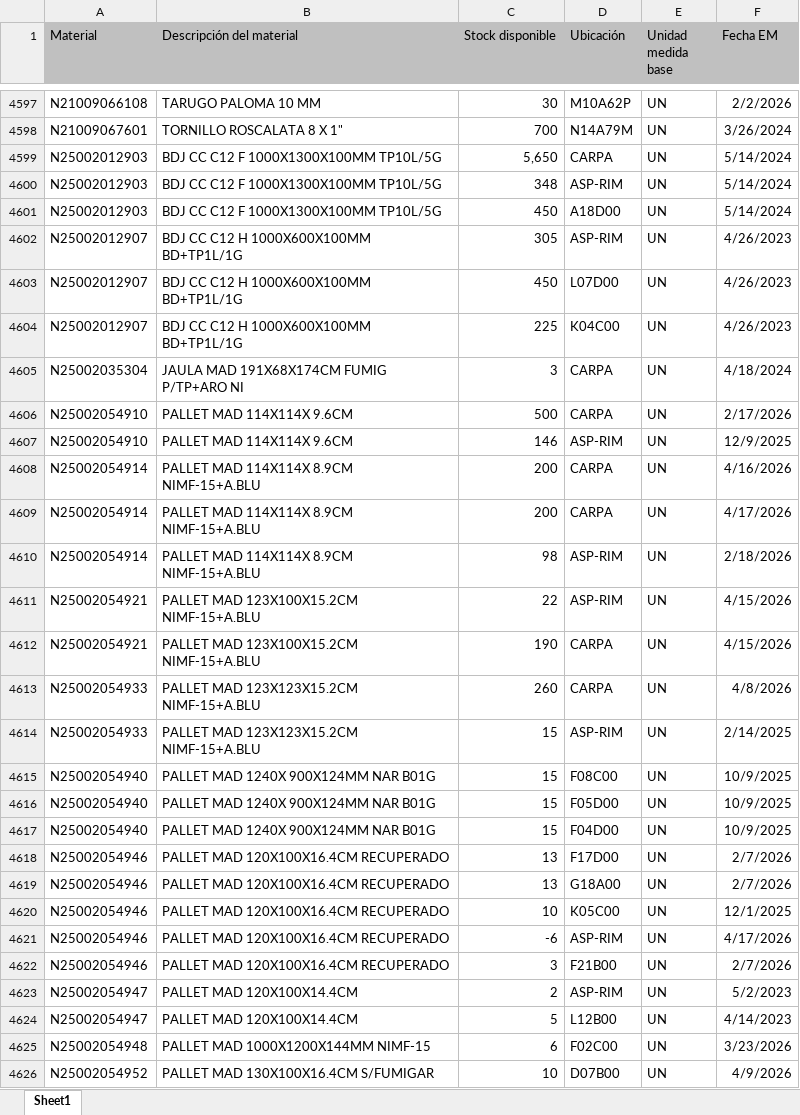
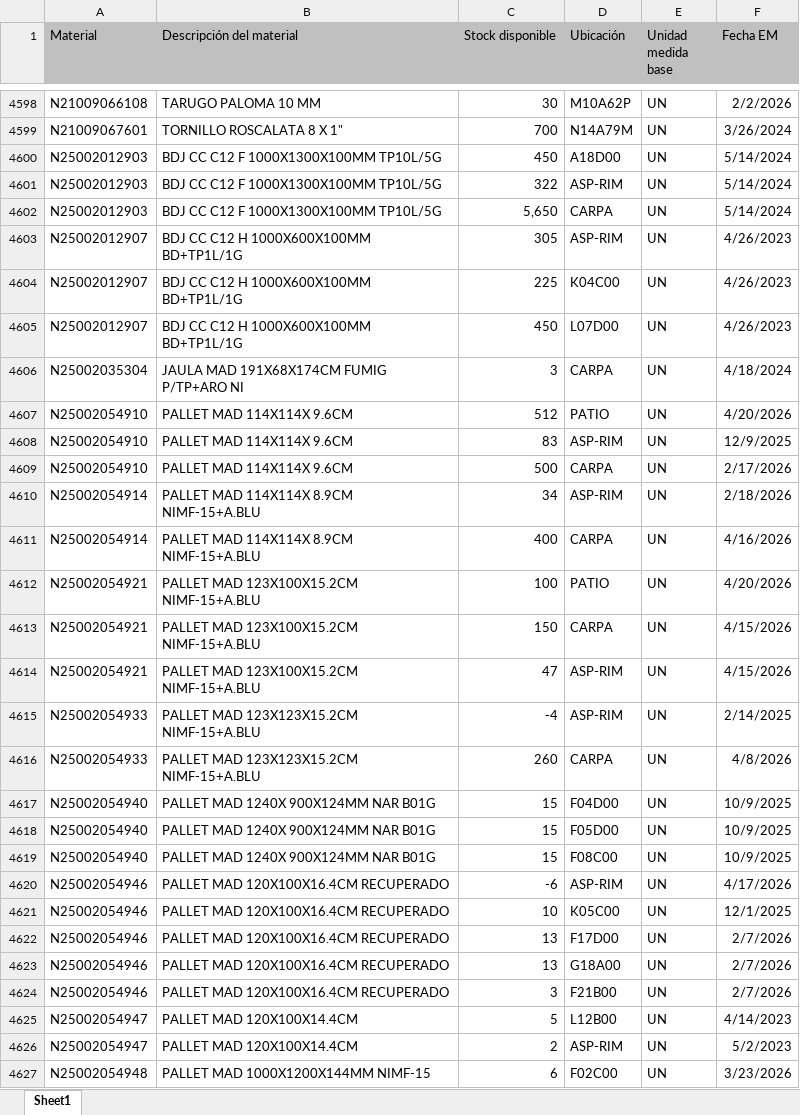
Before and after one commit to manmetrh/Consulta-saldos, an Excel workbook: DATA_LX02.xlsx, sheet Sheet1, drawn as a sheet; only a part is shown, gaps mark what is left out; the shorter side is filled out with more unchanged rows; values as stored, in another font and other column widths than the file's, no borders; removed rows and columns are numbered as before the commit, all else as after; the diff covers the shown part only; the diff names each change by its address in the sheet, - before the commit and + after, or states it on an @@ line.

```diff
--- a/DATA_LX02.xlsx (sheet Sheet1)
+++ b/DATA_LX02.xlsx (sheet Sheet1)
-row 4600: N25002012903 | BDJ CC C12 F 1000X1300X100MM TP10L/5G | 348 | ASP-RIM | UN | 5/14/2024
+row 4601: N25002012903 | BDJ CC C12 F 1000X1300X100MM TP10L/5G | 322 | ASP-RIM | UN | 5/14/2024
@@ row 4599 moved to row 4602: N25002012903 @@
@@ row 4603 moved to row 4605: N25002012907 @@
+row 4607: N25002054910 | PALLET MAD 114X114X 9.6CM | 512 | PATIO | UN | 4/20/2026
+row 4608: N25002054910 | PALLET MAD 114X114X 9.6CM | 83 | ASP-RIM | UN | 12/9/2025
-row 4607: N25002054910 | PALLET MAD 114X114X 9.6CM | 146 | ASP-RIM | UN | 12/9/2025
-C4610 (Stock disponible): 200
+C4610 (Stock disponible): 34
-D4610 (Ubicación): CARPA
+D4610 (Ubicación): ASP-RIM
-F4610 (Fecha EM): 4/16/2026
+F4610 (Fecha EM): 2/18/2026
-C4611 (Stock disponible): 200
+C4611 (Stock disponible): 400
-F4611 (Fecha EM): 4/17/2026
+F4611 (Fecha EM): 4/16/2026
-row 4610: N25002054914 | PALLET MAD 114X114X 8.9CM NIMF-15+A.BLU | 98 | ASP-RIM | UN | 2/18/2026
-C4612 (Stock disponible): 22
+C4612 (Stock disponible): 100
-D4612 (Ubicación): ASP-RIM
+D4612 (Ubicación): PATIO
-F4612 (Fecha EM): 4/15/2026
+F4612 (Fecha EM): 4/20/2026
-C4613 (Stock disponible): 190
+C4613 (Stock disponible): 150
+row 4614: N25002054921 | PALLET MAD 123X100X15.2CM NIMF-15+A.BLU | 47 | ASP-RIM | UN | 4/15/2026
+row 4615: N25002054933 | PALLET MAD 123X123X15.2CM NIMF-15+A.BLU | -4 | ASP-RIM | UN | 2/14/2025
-row 4614: N25002054933 | PALLET MAD 123X123X15.2CM NIMF-15+A.BLU | 15 | ASP-RIM | UN | 2/14/2025
@@ row 4616 moved to row 4618: N25002054940 @@
@@ row 4615 moved to row 4619: N25002054940 @@
@@ row 4621 moved to row 4620: N25002054946 @@
@@ row 4620 moved to row 4621: N25002054946 @@
@@ row 4623 moved to row 4626: N25002054947 @@
```
Also changed, not shown: 90 added rows, 78 removed rows, 698 moved rows and 211 edited cells elsewhere in this sheet, 1 other file.
